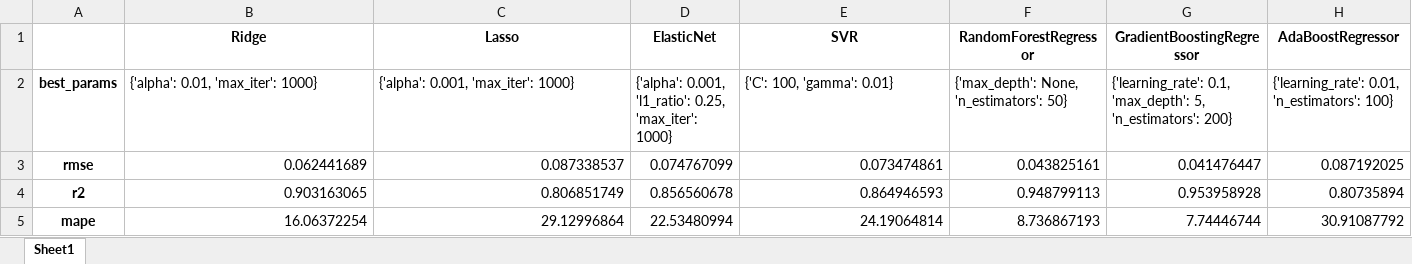
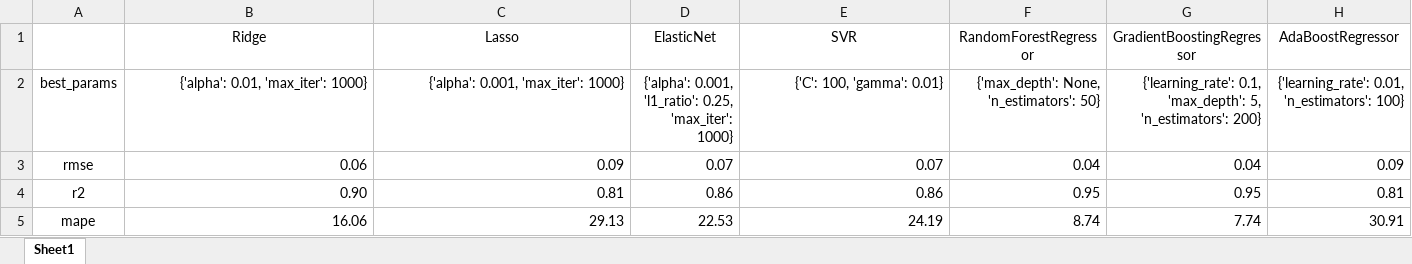
Before and after one commit to yuyouyu32/ReinforceMatDesign, an Excel workbook: results/ML_All/Tg(K)_ml.xlsx, sheet Sheet1, drawn as a sheet; only a part is shown; values as stored, in another font and other column widths than the file's, no borders; the diff covers the shown part only; the diff names each change by its address in the sheet, - before the commit and + after, or states it on an @@ line.

Commit message:
add: add data desc code

```diff
--- a/results/ML_All/Tg(K)_ml.xlsx (sheet Sheet1)
+++ b/results/ML_All/Tg(K)_ml.xlsx (sheet Sheet1)
-B1:H1 bold: on
+B1:H1 bold: off
-A2:A5 bold: on
+A2:A5 bold: off
-B2:H2 alignment: left
+B2:H2 alignment: right
-B3 (Ridge): 0.062441689
+B3 (Ridge): 0.06
-C3 (Lasso): 0.087338537
+C3 (Lasso): 0.09
-D3 (ElasticNet): 0.074767099
+D3 (ElasticNet): 0.07
-E3 (SVR): 0.073474861
+E3 (SVR): 0.07
-F3 (RandomForestRegressor): 0.043825161
+F3 (RandomForestRegressor): 0.04
-G3 (GradientBoostingRegressor): 0.041476447
+G3 (GradientBoostingRegressor): 0.04
-H3 (AdaBoostRegressor): 0.087192025
+H3 (AdaBoostRegressor): 0.09
-B4 (Ridge): 0.903163065
+B4 (Ridge): 0.90
-C4 (Lasso): 0.806851749
+C4 (Lasso): 0.81
-D4 (ElasticNet): 0.856560678
+D4 (ElasticNet): 0.86
-E4 (SVR): 0.864946593
+E4 (SVR): 0.86
-F4 (RandomForestRegressor): 0.948799113
+F4 (RandomForestRegressor): 0.95
-G4 (GradientBoostingRegressor): 0.953958928
+G4 (GradientBoostingRegressor): 0.95
-H4 (AdaBoostRegressor): 0.80735894
+H4 (AdaBoostRegressor): 0.81
-B5 (Ridge): 16.06372254
+B5 (Ridge): 16.06
-C5 (Lasso): 29.12996864
+C5 (Lasso): 29.13
-D5 (ElasticNet): 22.53480994
+D5 (ElasticNet): 22.53
-E5 (SVR): 24.19064814
+E5 (SVR): 24.19
-F5 (RandomForestRegressor): 8.736867193
+F5 (RandomForestRegressor): 8.74
-G5 (GradientBoostingRegressor): 7.74446744
+G5 (GradientBoostingRegressor): 7.74
-H5 (AdaBoostRegressor): 30.91087792
+H5 (AdaBoostRegressor): 30.91
```
Also changed, not shown: 9 edited cells and cell formats elsewhere in this sheet, data/ALL_data_grouped_processed_des.xlsx, results/Cls/cls_label_ml.xlsx, 19 other files.
